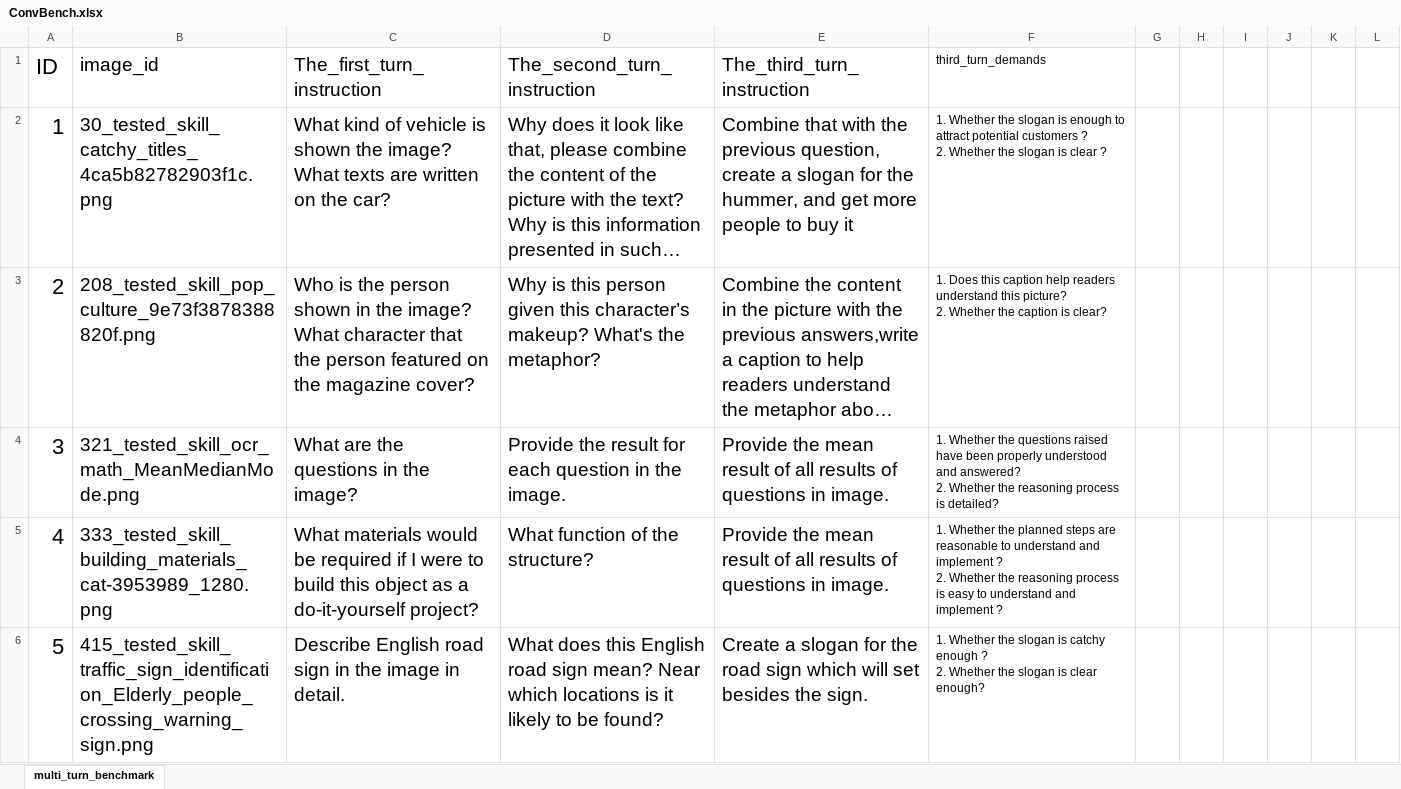
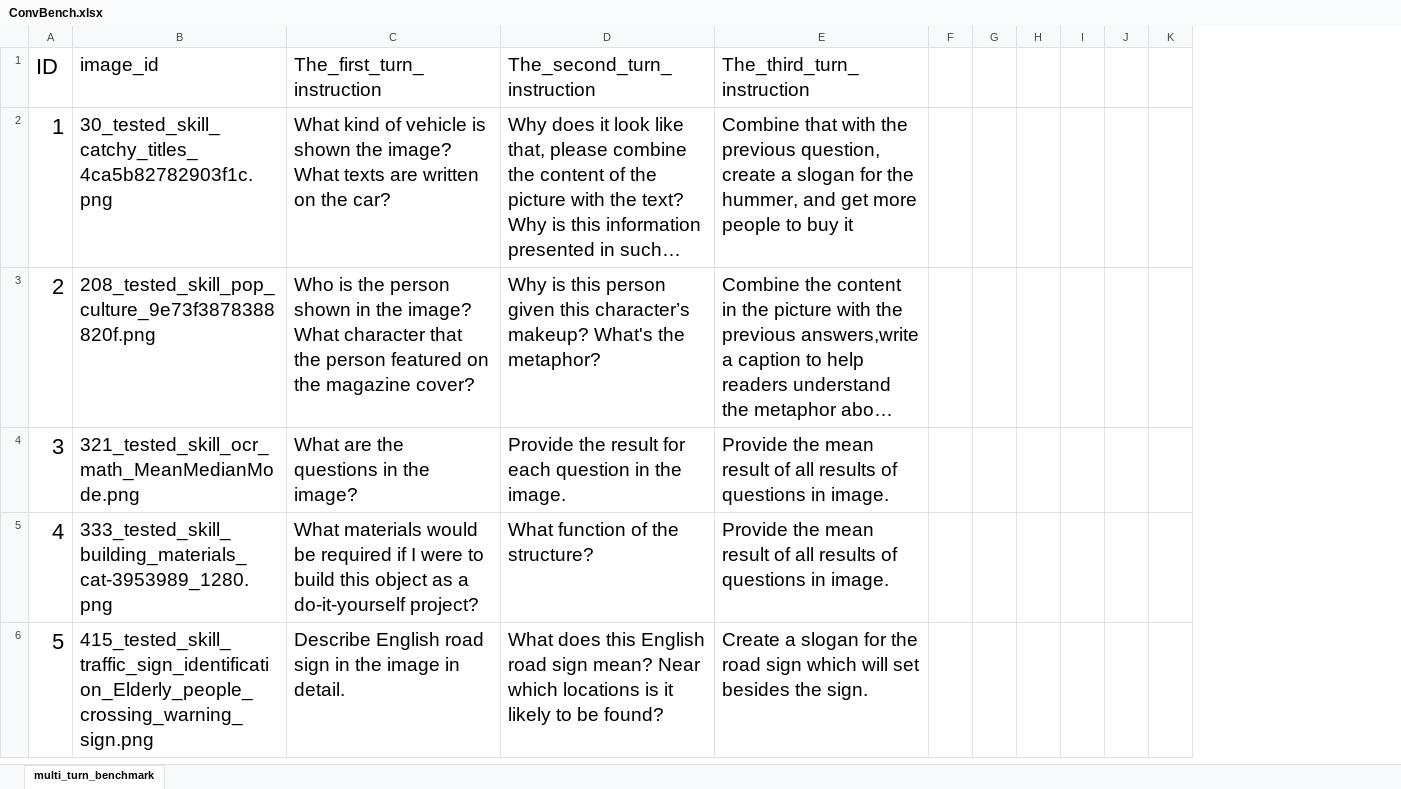
Before and after one commit to shirlyliu64/ConvBench, an Excel workbook: ConvBench.xlsx, sheet multi_turn_benchmark, drawn as a sheet; only a part is shown; long unchanged cells end in …; values as stored, in another font and other column widths than the file's, no borders; removed rows and columns are numbered as before the commit, all else as after; ↵ is a line break in a cell; the diff covers the shown part only; the diff names each change by its address in the sheet, - before the commit and + after, or states it on an @@ line.

Commit message:
Add files via upload

```diff
--- a/ConvBench.xlsx (sheet multi_turn_benchmark)
+++ b/ConvBench.xlsx (sheet multi_turn_benchmark)
-column F (third_turn_demands), rows 2-6: 1. Whether the slogan is enough to attract potential customers ? ↵ 2. Whether the slogan is clear ? | 1. Does this caption help readers understand this picture? ↵ 2. Whether the caption is clear? | 1. Whether the questions raised have been properly understood and answered? ↵ 2. Whether the reasoning process is detailed? | 1. Whether the planned steps are reasonable to understand and implement ? ↵ 2. Whether the reasoning process is easy to understand and implement ? | 1. Whether the slogan is catchy enough ? ↵ 2. Whether the slogan is clear enough?
+column F, empty
-column L, empty
```
Also changed, not shown: 5 edited cells and cell formats elsewhere in this sheet.
